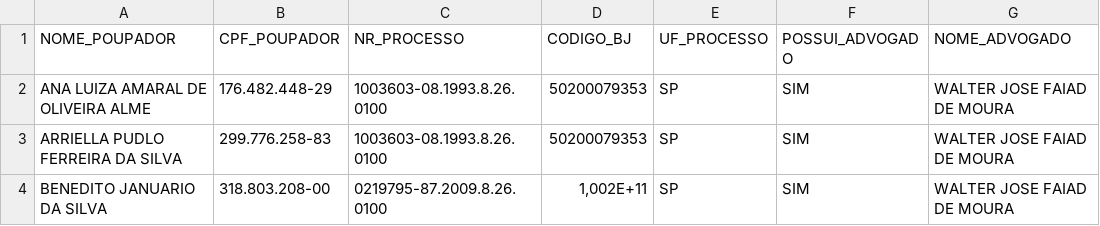
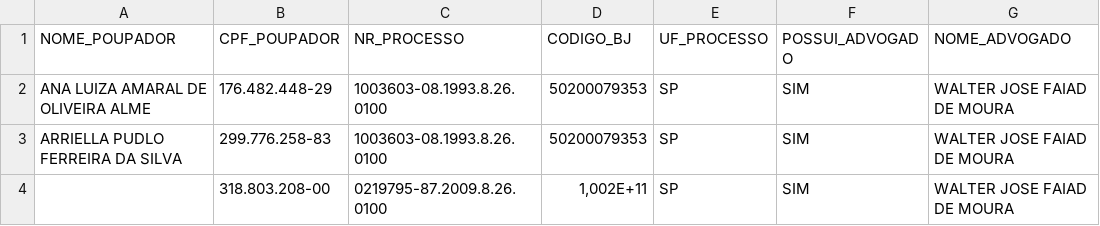
Before and after one commit to imeira/excelreader, a CSV file: src/resources/Modelo_Campanha-Teste.csv, drawn as a sheet; only a part is shown; the diff names each change by its address in the sheet, - before the commit and + after, or states it on an @@ line.

Commit message:
Update Modelo_Campanha-Teste.csv

```diff
--- a/src/resources/Modelo_Campanha-Teste.csv
+++ b/src/resources/Modelo_Campanha-Teste.csv
-A4 (NOME_POUPADOR): BENEDITO JANUARIO DA SILVA
+A4 (NOME_POUPADOR): (empty)
```
